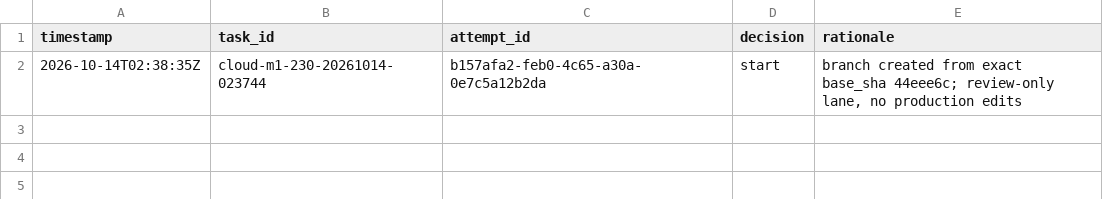
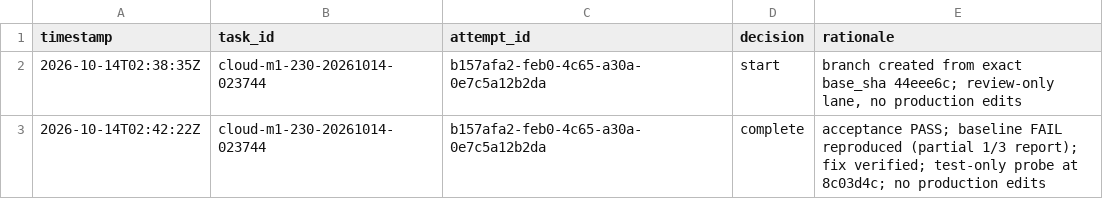
Before and after one commit to iDoris-ai/Hyphae, a TSV file: baton-decisions.tsv, drawn as a sheet; the diff names each change by its address in the sheet, - before the commit and + after, or states it on an @@ line.

Commit message:
baton: completed receipt for cloud-m1-230 review (PASS)

```diff
--- a/baton-decisions.tsv
+++ b/baton-decisions.tsv
+row 3: 2026-10-14T02:42:22Z | cloud-m1-230-20261014-023744 | b157afa2-feb0-4c65-a30a-0e7c5a12b2da | complete | acceptance PASS; baseline FAIL reproduced (partial 1/3 report); fix verified; test-only probe at 8c03d4c; no production edits
```
Also changed, not shown: 1 other file.
